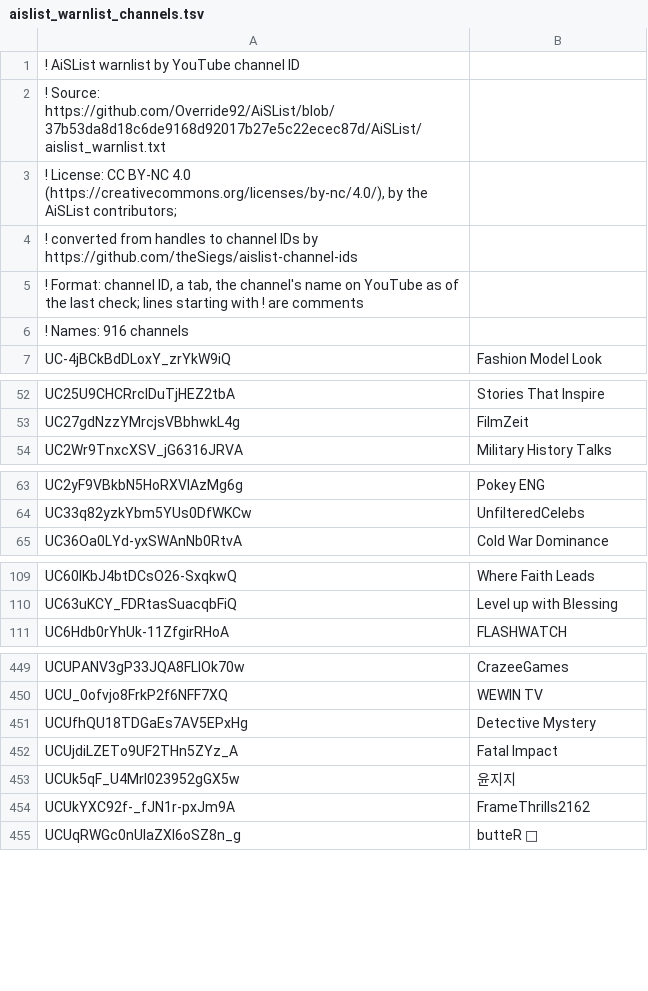
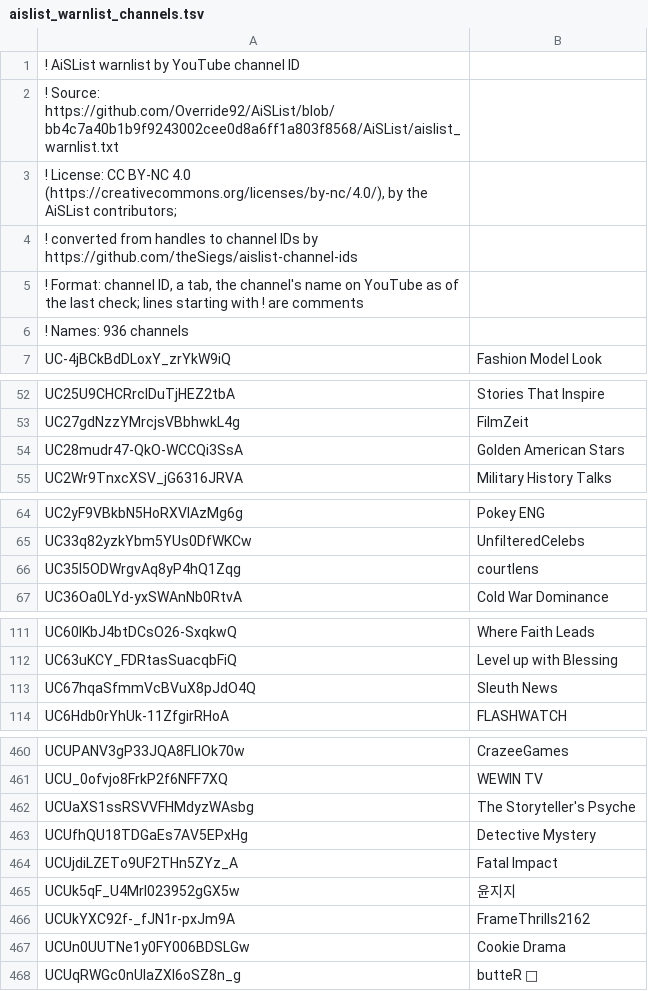
Before and after one commit to theSiegs/aislist-channel-ids, a TSV file: lists/aislist_warnlist_channels.tsv, drawn as a sheet; only a part is shown, gaps mark what is left out; the diff covers the shown part only.

```diff
--- a/lists/aislist_warnlist_channels.tsv
+++ b/lists/aislist_warnlist_channels.tsv
@@ -1,3 +1,3 @@
 ! AiSList warnlist by YouTube channel ID
-! Source: https://github.com/Override92/AiSList/blob/37b53da8d18c6de9168d92017b27e5c22ecec87d/AiSList/aislist_warnlist.txt
+! Source: https://github.com/Override92/AiSList/blob/bb4c7a40b1b9f9243002cee0d8a6ff1a803f8568/AiSList/aislist_warnlist.txt
 ! License: CC BY-NC 4.0 (https://creativecommons.org/licenses/by-nc/4.0/), by the AiSList contributors;
@@ -5,3 +5,3 @@
 ! Format: channel ID, a tab, the channel's name on YouTube as of the last check; lines starting with ! are comments
-! Names: 916 channels
+! Names: 936 channels
 UC-4jBCkBdDLoxY_zrYkW9iQ	Fashion Model Look
@@ -53,2 +53,3 @@ UC25U9CHCRrclDuTjHEZ2tbA	Stories That Inspire
 UC27gdNzzYMrcjsVBbhwkL4g	FilmZeit
+UC28mudr47-QkO-WCCQi3SsA	Golden American Stars
 UC2Wr9TnxcXSV_jG6316JRVA	Military History Talks
@@ -64,2 +65,3 @@ UC2yF9VBkbN5HoRXVlAzMg6g	Pokey ENG
 UC33q82yzkYbm5YUs0DfWKCw	UnfilteredCelebs
+UC35l5ODWrgvAq8yP4hQ1Zqg	courtlens
 UC36Oa0LYd-yxSWAnNb0RtvA	Cold War Dominance
@@ -110,2 +112,3 @@ UC60lKbJ4btDCsO26-SxqkwQ	Where Faith Leads
 UC63uKCY_FDRtasSuacqbFiQ	Level up with Blessing
+UC67hqaSfmmVcBVuX8pJdO4Q	Sleuth News
 UC6Hdb0rYhUk-11ZfgirRHoA	FLASHWATCH
@@ -450,2 +461,3 @@ UCUPANV3gP33JQA8FLIOk70w	CrazeeGames
 UCU_0ofvjo8FrkP2f6NFF7XQ	WEWIN TV
+UCUaXS1ssRSVVFHMdyzWAsbg	The Storyteller's Psyche
 UCUfhQU18TDGaEs7AV5EPxHg	Detective Mystery
@@ -454,2 +466,3 @@ UCUk5qF_U4Mrl023952gGX5w	윤지지
 UCUkYXC92f-_fJN1r-pxJm9A	FrameThrills2162
+UCUn0UUTNe1y0FY006BDSLGw	Cookie Drama
 UCUqRWGc0nUIaZXI6oSZ8n_g	butteR 🧈
```
Also changed, not shown: 15 added rows elsewhere in this file, reports/handle_changes.tsv, 8 other files.
